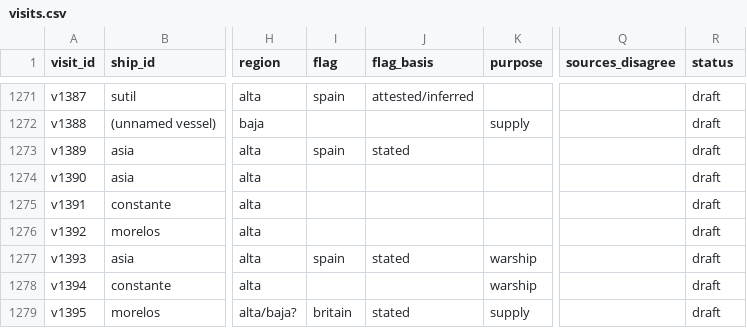
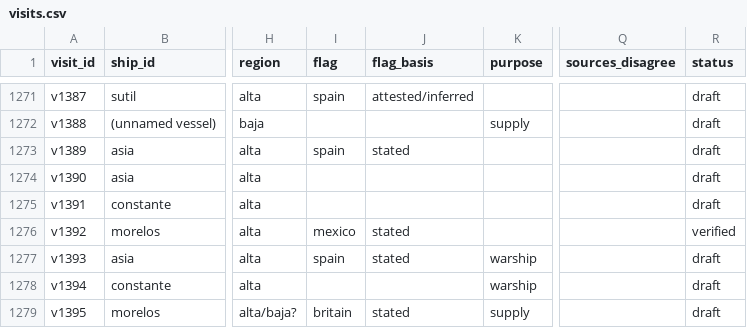
Before and after one commit to Aodhanm/california-ship-registry, a CSV file: data/visits.csv, drawn as a sheet; only a part is shown, gaps mark what is left out; the diff names each change by its address in the sheet, - before the commit and + after, or states it on an @@ line.

```diff
--- a/data/visits.csv
+++ b/data/visits.csv
-I1276 (flag): (empty)
+I1276 (flag): mexico
-J1276 (flag_basis): (empty)
+J1276 (flag_basis): stated
-R1276 (status): draft
+R1276 (status): verified
```
Also changed, not shown: 3 other files.
